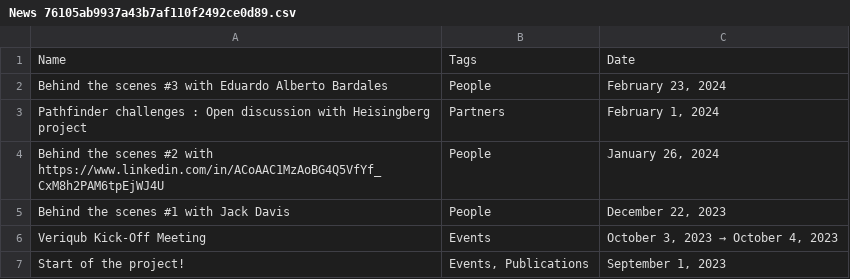
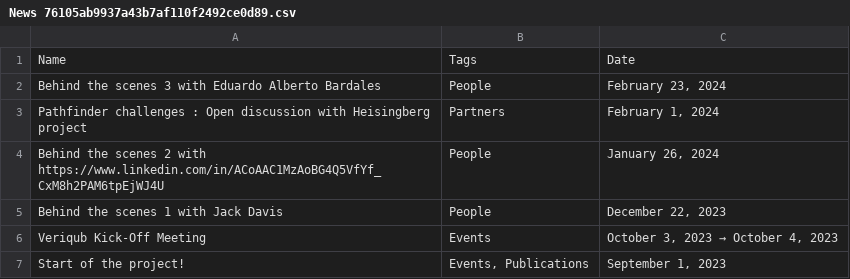
Before and after one commit to UlysseChabaud/Veriqub, a CSV file: Veriqub 1fa0eab1ca7840828e013ec7864af606/Home c1f44f5fc9274950af4ea4d764f80d13/News 76105ab9937a43b7af110f2492ce0d89.csv, drawn as a sheet.

```diff
--- a/Veriqub 1fa0eab1ca7840828e013ec7864af606/Home c1f44f5fc9274950af4ea4d764f80d13/News 76105ab9937a43b7af110f2492ce0d89.csv
+++ b/Veriqub 1fa0eab1ca7840828e013ec7864af606/Home c1f44f5fc9274950af4ea4d764f80d13/News 76105ab9937a43b7af110f2492ce0d89.csv
@@ -1,6 +1,6 @@
 Name,Tags,Date
-Behind the scenes #3 with Eduardo Alberto Bardales,People,"February 23, 2024"
+Behind the scenes 3 with Eduardo Alberto Bardales,People,"February 23, 2024"
 Pathfinder challenges : Open discussion with Heisingberg project,Partners,"February 1, 2024"
-Behind the scenes #2 with https://www.linkedin.com/in/ACoAAC1MzAoBG4Q5VfYf_CxM8h2PAM6tpEjWJ4U,People,"January 26, 2024"
-Behind the scenes #1 with Jack Davis,People,"December 22, 2023"
+Behind the scenes 2 with https://www.linkedin.com/in/ACoAAC1MzAoBG4Q5VfYf_CxM8h2PAM6tpEjWJ4U,People,"January 26, 2024"
+Behind the scenes 1 with Jack Davis,People,"December 22, 2023"
 Veriqub Kick-Off Meeting,Events,"October 3, 2023 → October 4, 2023"
```
Also changed, not shown: 14 other files.
